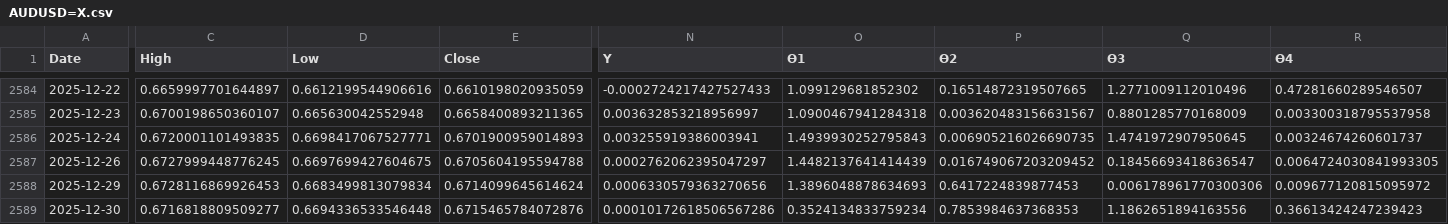
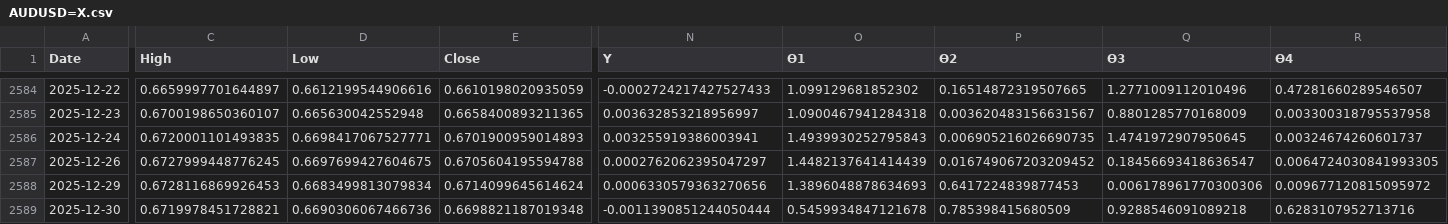
Before and after one commit to nemesysolano/quantum-finance, a CSV file: qf/market/data/AUDUSD=X.csv, drawn as a sheet; only a part is shown, gaps mark what is left out; the diff covers the shown part only; the diff names each change by its address in the sheet, - before the commit and + after, or states it on an @@ line.

```diff
--- a/qf/market/data/AUDUSD=X.csv
+++ b/qf/market/data/AUDUSD=X.csv
-C2589 (High): 0.6716818809509277
+C2589 (High): 0.6719978451728821
-D2589 (Low): 0.6694336533546448
+D2589 (Low): 0.6690306067466736
-E2589 (Close): 0.6715465784072876
+E2589 (Close): 0.6698821187019348
-N2589 (Y): 0.00010172618506567286
+N2589 (Y): -0.0011390851244050444
-O2589 (ϴ1): 0.3524134833759234
+O2589 (ϴ1): 0.5459934847121678
-P2589 (ϴ2): 0.7853984637368353
+P2589 (ϴ2): 0.785398415680509
-Q2589 (ϴ3): 1.1862651894163556
+Q2589 (ϴ3): 0.9288546091089218
-R2589 (ϴ4): 0.36613424247239423
+R2589 (ϴ4): 0.6283107952713716
```
Also changed, not shown: 5 edited cells elsewhere in this file, qf/market/data/EURCAD=X.csv, qf/market/data/EURCHF=X.csv, 11 other files.
